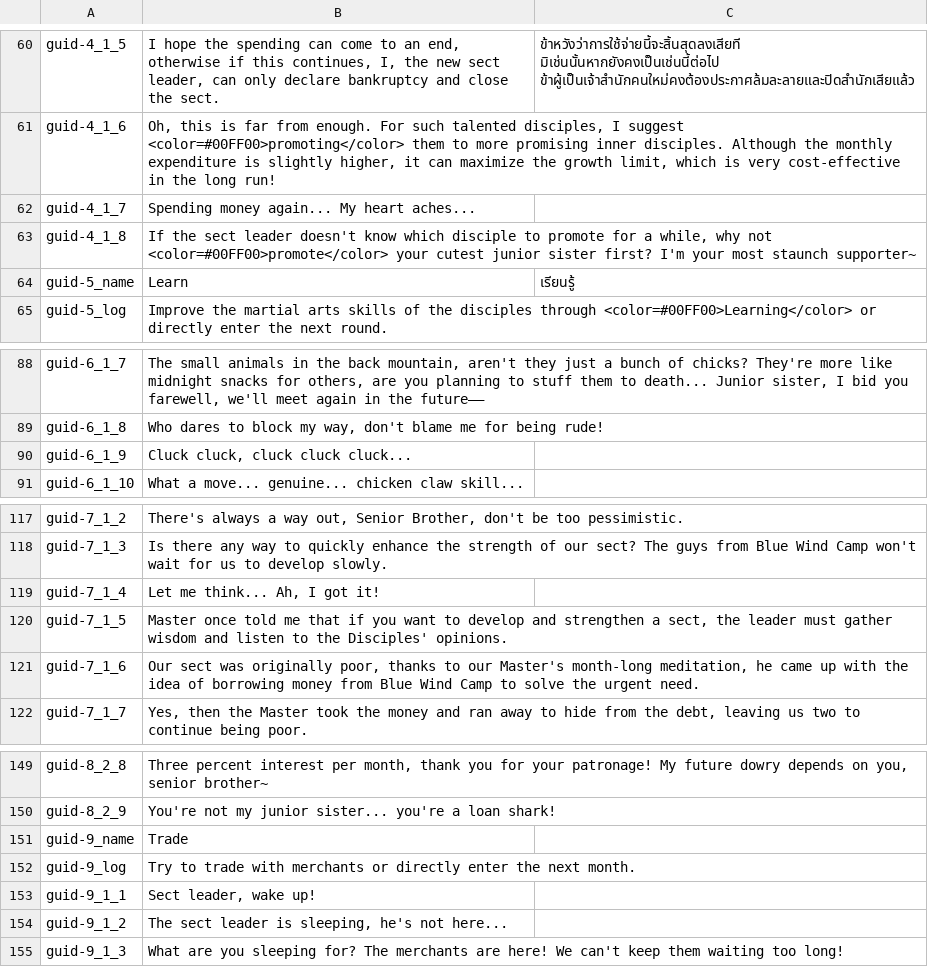
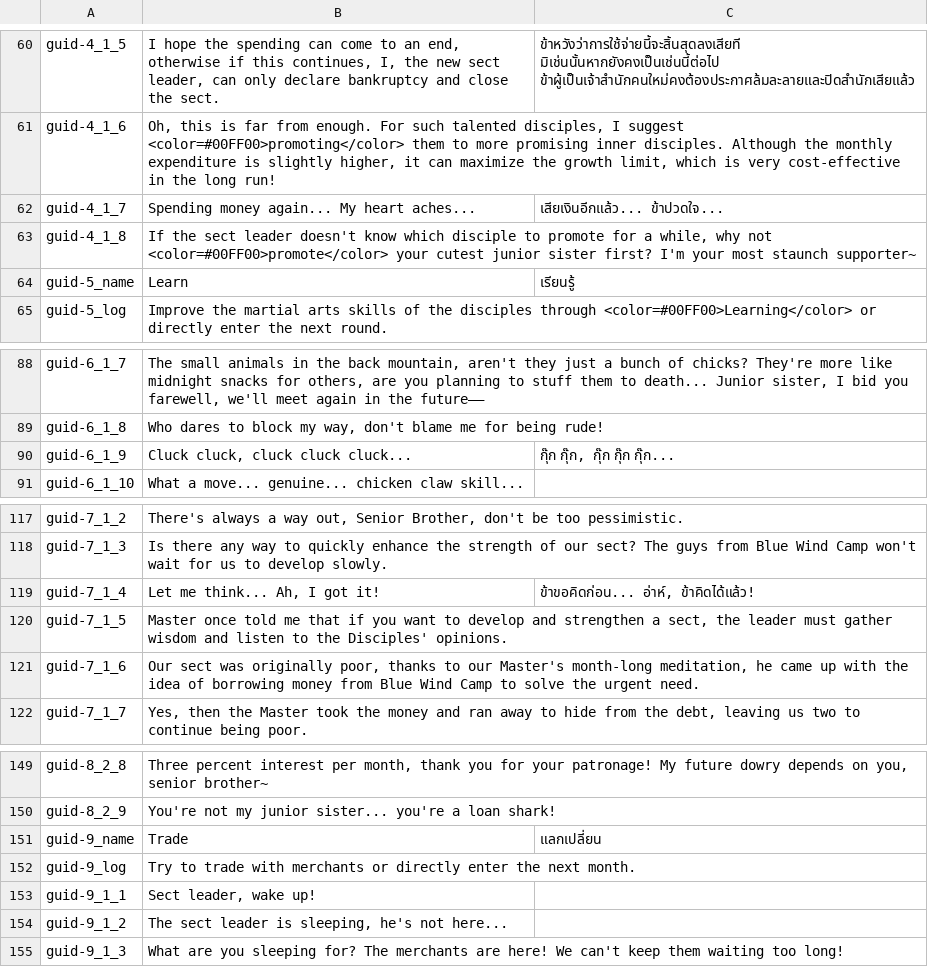
Before and after one commit to 1ookilo/WulinSH-TH, a CSV file: WulinPy/GenerateCSVtoXSLX/csv_input/本地化数据_DLC1_剧情NoCode.csv, drawn as a sheet; only a part is shown, gaps mark what is left out.

```diff
--- a/WulinPy/GenerateCSVtoXSLX/csv_input/本地化数据_DLC1_剧情NoCode.csv
+++ b/WulinPy/GenerateCSVtoXSLX/csv_input/本地化数据_DLC1_剧情NoCode.csv
@@ -61,3 +61,3 @@ guid-4_1_5,"I hope the spending can come to an end, otherwise if this continues,
 guid-4_1_6,"Oh, this is far from enough. For such talented disciples, I suggest <color=#00FF00>promoting</color> them to more promising inner disciples. Although the monthly expenditure is slightly higher, it can maximize the growth limit, which is very cost-effective in the long run!"
-guid-4_1_7,Spending money again... My heart aches...
+guid-4_1_7,Spending money again... My heart aches...,เสียเงินอีกแล้ว... ข้าปวดใจ...
 guid-4_1_8,"If the sect leader doesn't know which disciple to promote for a while, why not <color=#00FF00>promote</color> your cutest junior sister first? I'm your most staunch supporter~"
@@ -89,3 +89,3 @@ guid-6_1_7,"The small animals in the back mountain, aren't they just a bunch of
 guid-6_1_8,"Who dares to block my way, don't blame me for being rude!"
-guid-6_1_9,"Cluck cluck, cluck cluck cluck..."
+guid-6_1_9,"Cluck cluck, cluck cluck cluck...","กุ๊ก กุ๊ก, กุ๊ก กุ๊ก กุ๊ก..."
 guid-6_1_10,What a move... genuine... chicken claw skill...
@@ -118,3 +118,3 @@ guid-7_1_2,"There's always a way out, Senior Brother, don't be too pessimistic."
 guid-7_1_3,Is there any way to quickly enhance the strength of our sect? The guys from Blue Wind Camp won't wait for us to develop slowly.
-guid-7_1_4,"Let me think... Ah, I got it!"
+guid-7_1_4,"Let me think... Ah, I got it!","ข้าขอคิดก่อน... อ่าห์, ข้าคิดได้แล้ว!"
 guid-7_1_5,"Master once told me that if you want to develop and strengthen a sect, the leader must gather wisdom and listen to the Disciples' opinions."
@@ -150,3 +150,3 @@ guid-8_2_8,"Three percent interest per month, thank you for your patronage! My f
 guid-8_2_9,You're not my junior sister... you're a loan shark!
-guid-9_name,Trade
+guid-9_name,Trade,แลกเปลี่ยน
 guid-9_log,Try to trade with merchants or directly enter the next month.
```
Also changed, not shown: WulinPy/GenerateCSVtoXSLX/csv_input/本地化数据_DLC1_武功_NoCode_zc.csv, WulinPy/GenerateCSVtoXSLX/csv_input/本地化数据_DLC1_角色姓名_NoCode_zc.csv, 6 other files.
